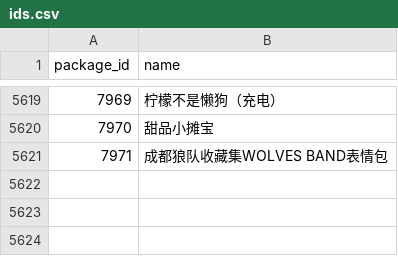
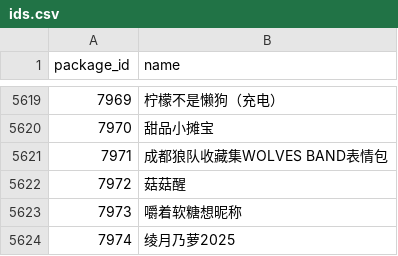
Before and after one commit to sjh8130/BilibiliSuitCollection, a CSV file: emoji/ids.csv, drawn as a sheet; only a part is shown, gaps mark what is left out.

```diff
--- a/emoji/ids.csv
+++ b/emoji/ids.csv
@@ -5621 +5621,4 @@ package_id,name
 7971,成都狼队收藏集WOLVES BAND表情包
+7972,菇菇醒
+7973,嚼着软糖想昵称
+7974,绫月乃萝2025
```
Also changed, not shown: 7 other files.
